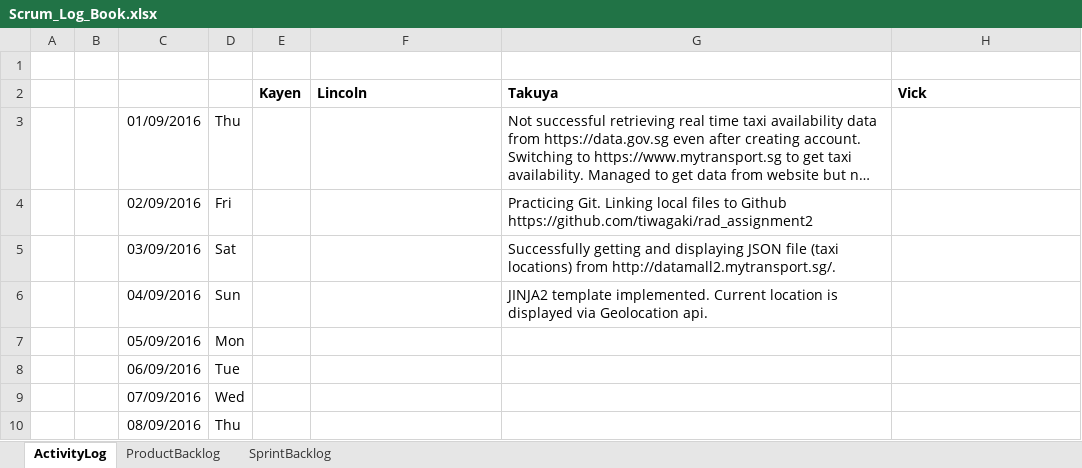
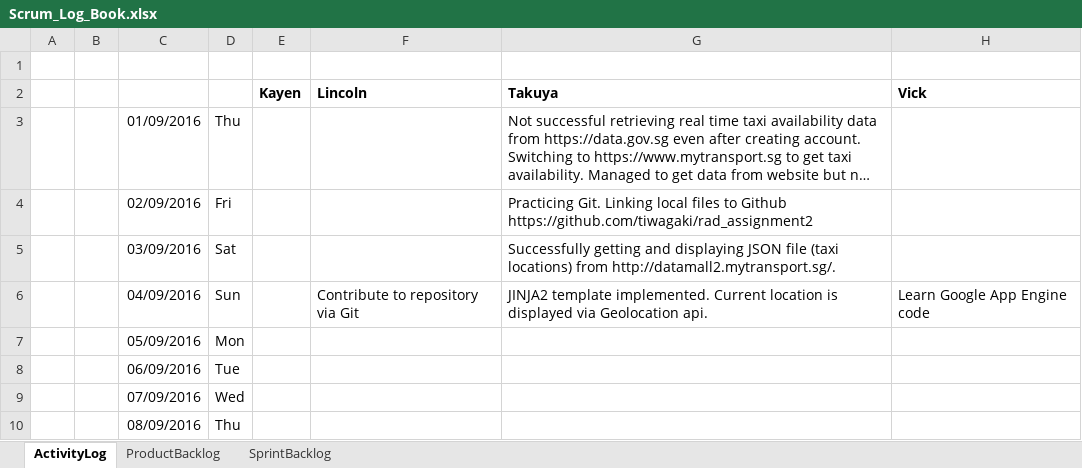
Before and after one commit to tiwagaki/rad_assignment2, an Excel workbook: Scrum_Log_Book.xlsx, sheet ActivityLog, drawn as a sheet; only a part is shown; long unchanged cells end in …; values as stored, in another font and other column widths than the file's, no borders; charts and pictures not drawn; the diff names each change by its address in the sheet, - before the commit and + after, or states it on an @@ line.

```diff
--- a/Scrum_Log_Book.xlsx (sheet ActivityLog)
+++ b/Scrum_Log_Book.xlsx (sheet ActivityLog)
-F6 (Lincoln): (empty)
+F6 (Lincoln): Contribute to repository via Git
-H6 (Vick): (empty)
+H6 (Vick): Learn Google App Engine code
```
Also changed, not shown: sheet SprintBacklog, sheet ProductBacklog, charts or pictures.
